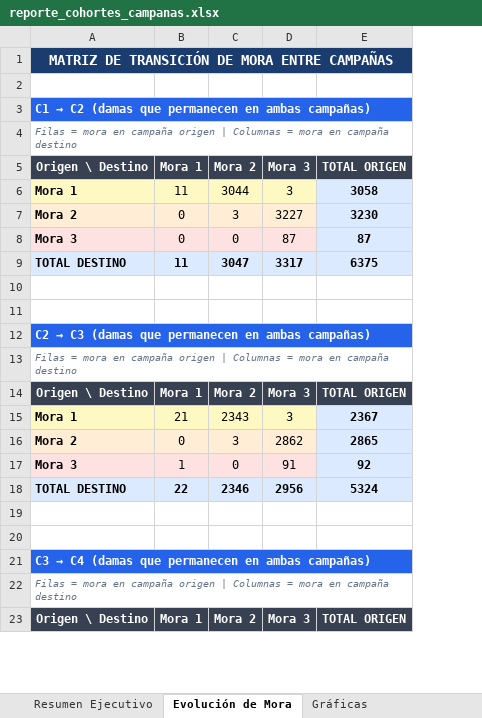
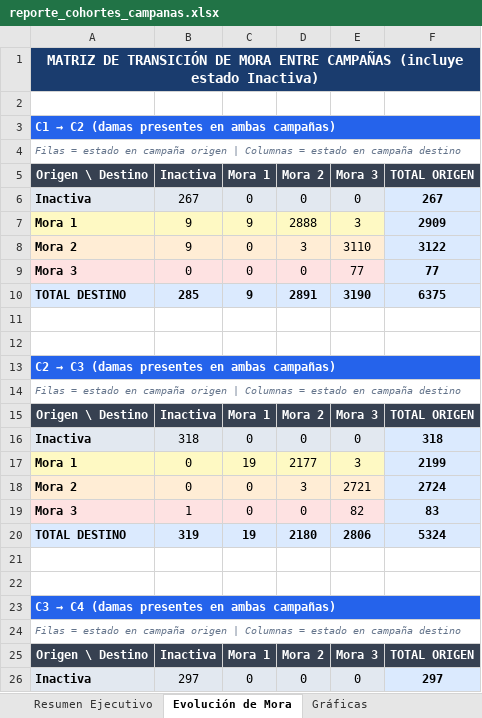
Before and after one commit to raulelicru/Arabela, an Excel workbook: reporte_cohortes_campanas.xlsx, sheet Evolución de Mora, drawn as a sheet; only a part is shown; values as stored, in another font and other column widths than the file's, no borders; addresses are those after the commit; the diff covers the shown part only; the diff names each change by its address in the sheet, - before the commit and + after, or states it on an @@ line.

```diff
--- a/reporte_cohortes_campanas.xlsx (sheet Evolución de Mora)
+++ b/reporte_cohortes_campanas.xlsx (sheet Evolución de Mora)
+column B (Inactiva), rows 7-15: 9 | 9 | 0 | 285 |  |  |  |  | Inactiva; rows 17-25: 0 | 0 | 1 | 319 |  |  |  |  | Inactiva
-A1 (Origen \ Destino): …ENTRE CAMPAÑAS
+A1 (Origen \ Destino): …ENTRE CAMPAÑAS (incluye estado Inactiva)
-A3 (Origen \ Destino): …C2 (damas que permanecen en ambas…
+A3 (Origen \ Destino): …C2 (damas presentes en ambas…
-A4 (Origen \ Destino): Filas = mora en campaña origen | Columnas = mora en campaña…
+A4 (Origen \ Destino): Filas = estado en campaña origen | Columnas = estado en campaña…
+row 6: Inactiva | 267 | 0 | 0 | 0 | 267
-C7 (Mora 1): 11
+C7 (Mora 1): 9
-D7 (Mora 2): 3044
+D7 (Mora 2): 2888
-F7 (TOTAL ORIGEN): 3058
+F7 (TOTAL ORIGEN): 2909
-E8 (Mora 3): 3227
+E8 (Mora 3): 3110
-F8 (TOTAL ORIGEN): 3230
+F8 (TOTAL ORIGEN): 3122
-E9 (Mora 3): 87
+E9 (Mora 3): 77
-F9 (TOTAL ORIGEN): 87
+F9 (TOTAL ORIGEN): 77
-C10 (Mora 1): 11
+C10 (Mora 1): 9
-D10 (Mora 2): 3047
+D10 (Mora 2): 2891
-E10 (Mora 3): 3317
+E10 (Mora 3): 3190
-A13 (Origen \ Destino): …C3 (damas que permanecen en ambas…
+A13 (Origen \ Destino): …C3 (damas presentes en ambas…
-A14 (Origen \ Destino): Filas = mora en campaña origen | Columnas = mora en campaña…
+A14 (Origen \ Destino): Filas = estado en campaña origen | Columnas = estado en campaña…
+row 16: Inactiva | 318 | 0 | 0 | 0 | 318
-C17 (Mora 1): 21
+C17 (Mora 1): 19
-D17 (Mora 2): 2343
+D17 (Mora 2): 2177
-F17 (TOTAL ORIGEN): 2367
+F17 (TOTAL ORIGEN): 2199
-E18 (Mora 3): 2862
+E18 (Mora 3): 2721
-F18 (TOTAL ORIGEN): 2865
+F18 (TOTAL ORIGEN): 2724
-C19 (Mora 1): 1
+C19 (Mora 1): 0
-E19 (Mora 3): 91
+E19 (Mora 3): 82
-F19 (TOTAL ORIGEN): 92
+F19 (TOTAL ORIGEN): 83
-C20 (Mora 1): 22
+C20 (Mora 1): 19
-D20 (Mora 2): 2346
+D20 (Mora 2): 2180
-E20 (Mora 3): 2956
+E20 (Mora 3): 2806
-A23 (Origen \ Destino): …C4 (damas que permanecen en ambas…
+A23 (Origen \ Destino): …C4 (damas presentes en ambas…
-A24 (Origen \ Destino): Filas = mora en campaña origen | Columnas = mora en campaña…
+A24 (Origen \ Destino): Filas = estado en campaña origen | Columnas = estado en campaña…
+row 26: Inactiva | 297 | 0 | 0 | 0 | 297
```
Also changed, not shown: 6 added rows and 80 edited cells elsewhere in this sheet, sheet Resumen Ejecutivo, sheet Detalle de Fuga, sheet Gráficas, charts or pictures, 1 other file.
